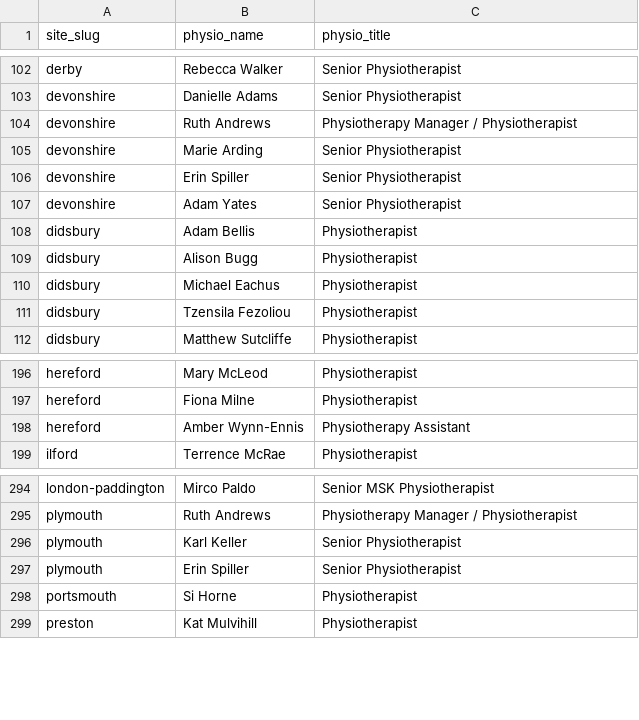
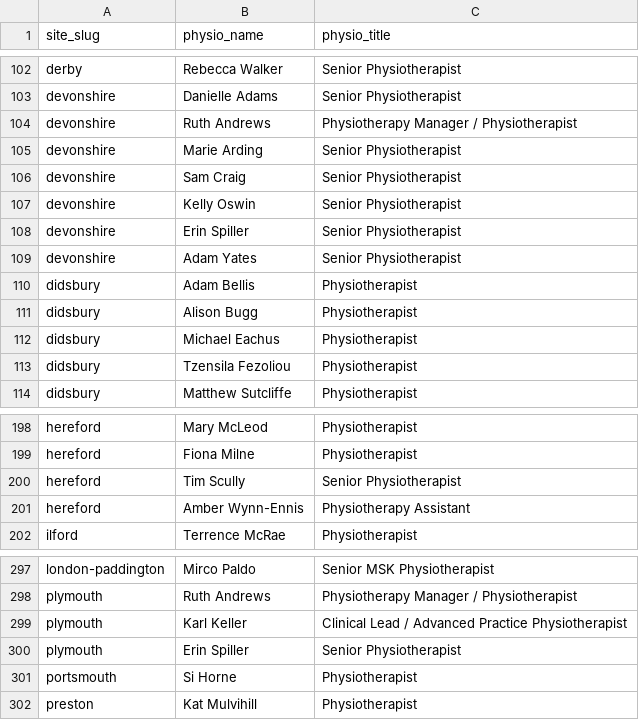
Before and after one commit to Markie454/nuffield-physio-dashboard, a CSV file: physio_roster.csv, drawn as a sheet; only a part is shown, gaps mark what is left out.

```diff
--- a/physio_roster.csv
+++ b/physio_roster.csv
@@ -105,2 +105,4 @@ devonshire,Ruth Andrews,Physiotherapy Manager / Physiotherapist
 devonshire,Marie Arding,Senior Physiotherapist
+devonshire,Sam Craig,Senior Physiotherapist
+devonshire,Kelly Oswin,Senior Physiotherapist
 devonshire,Erin Spiller,Senior Physiotherapist
@@ -197,2 +199,3 @@ hereford,Mary McLeod,Physiotherapist
 hereford,Fiona Milne,Physiotherapist
+hereford,Tim Scully,Senior Physiotherapist
 hereford,Amber Wynn-Ennis,Physiotherapy Assistant
@@ -295,3 +298,3 @@ london-paddington,Mirco Paldo,Senior MSK Physiotherapist
 plymouth,Ruth Andrews,Physiotherapy Manager / Physiotherapist
-plymouth,Karl Keller,Senior Physiotherapist
+plymouth,Karl Keller,Clinical Lead / Advanced Practice Physiotherapist
 plymouth,Erin Spiller,Senior Physiotherapist
```
Also changed, not shown: all_sites_day_summary.csv, all_sites_slots.csv, 3 other files.
